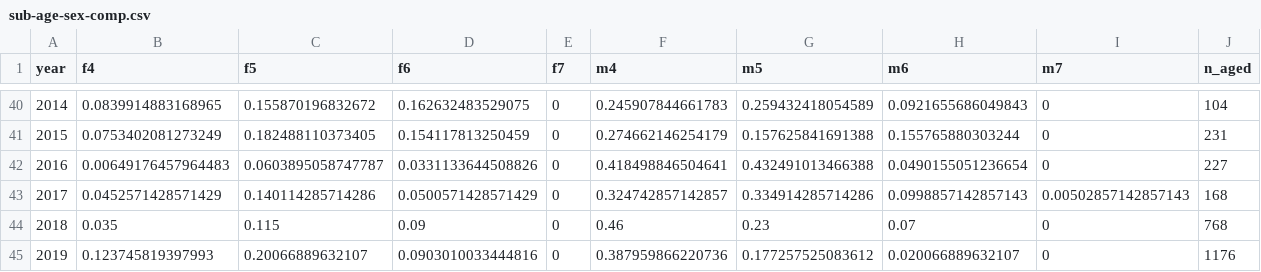
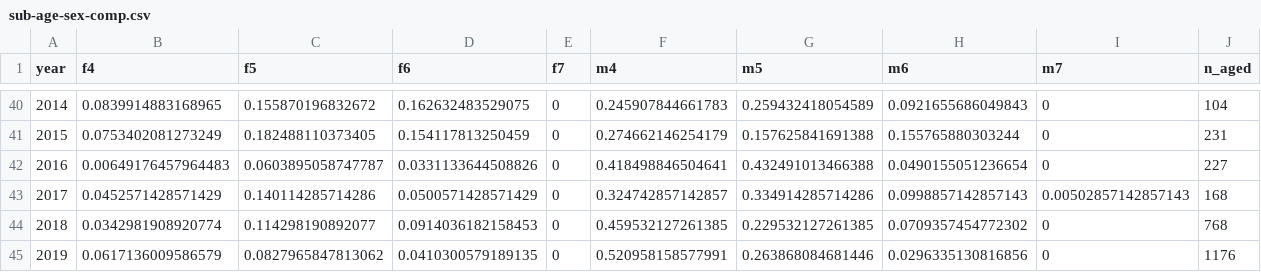
Before and after one commit to bstaton1/esc-qual-ms-analysis, a CSV file: 1-data-prep/a-age-data/2-sub/outputs/sub-age-sex-comp.csv, drawn as a sheet; only a part is shown, gaps mark what is left out.

Commit message:
re-run subsistence composition prep code
to obtain updated estimates

```diff
--- a/1-data-prep/a-age-data/2-sub/outputs/sub-age-sex-comp.csv
+++ b/1-data-prep/a-age-data/2-sub/outputs/sub-age-sex-comp.csv
@@ -43,3 +43,3 @@
 2017,0.0452571428571429,0.140114285714286,0.0500571428571429,0,0.324742857142857,0.334914285714286,0.0998857142857143,0.00502857142857143,168
-2018,0.035,0.115,0.09,0,0.46,0.23,0.07,0,768
-2019,0.123745819397993,0.20066889632107,0.0903010033444816,0,0.387959866220736,0.177257525083612,0.020066889632107,0,1176
+2018,0.0342981908920774,0.114298190892077,0.0914036182158453,0,0.459532127261385,0.229532127261385,0.0709357454772302,0,768
+2019,0.0617136009586579,0.0827965847813062,0.0410300579189135,0,0.520958158577991,0.263868084681446,0.0296335130816856,0,1176
```
